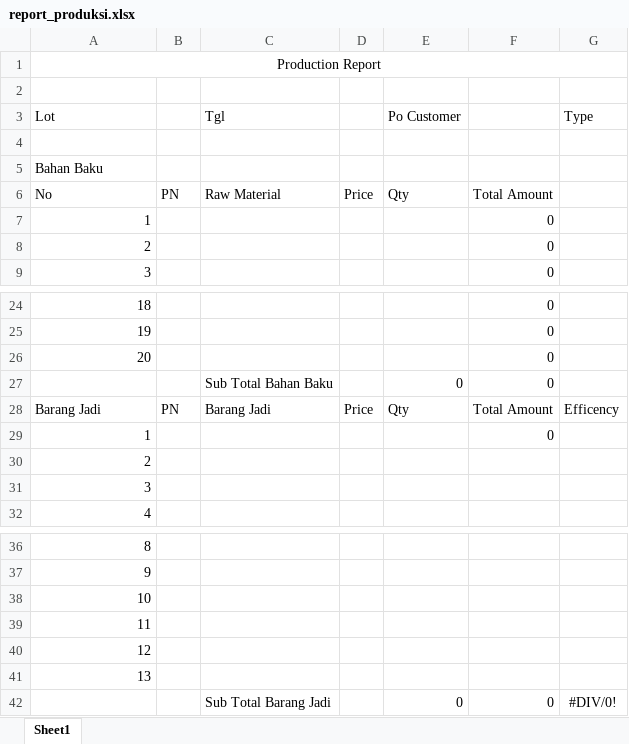
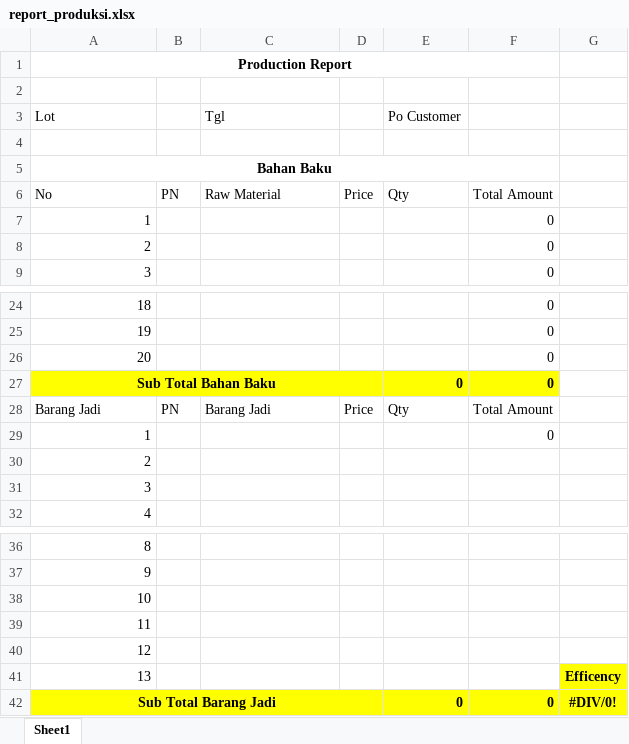
Before and after one commit to teguh2910/sap, an Excel workbook: public/report_produksi.xlsx, sheet Sheet1, drawn as a sheet; only a part is shown, gaps mark what is left out; values as stored, in another font and other column widths than the file's, no borders; the diff names each change by its address in the sheet, - before the commit and + after, or states it on an @@ line.

Commit message:
replace file report_produksi.xlsx

```diff
--- a/public/report_produksi.xlsx (sheet Sheet1)
+++ b/public/report_produksi.xlsx (sheet Sheet1)
-A1 bold: off
+A1 bold: on
-A1:G1 merged
+A1:F1 merged
-G3: Type
+G3: (empty)
@@ A5 bold: off → on, alignment: left → center @@
+A5:F5 merged
-A27 (Lot): (empty)
+A27 (Lot): Sub Total Bahan Baku
-A27:F27 fill: none
+A27:F27 fill: #FFFF00
+A27:D27 merged
-C27 (Tgl): Sub Total Bahan Baku
+C27 (Tgl): (empty)
-E27:F27 bold: off
+E27:F27 bold: on
-G28: Efficency
+G28: (empty)
-G41: (empty)
+G41: Efficency
-G41 fill: none
+G41 fill: #FFFF00
-A42 (Lot): (empty)
+A42 (Lot): Sub Total Barang Jadi
-A42:G42 fill: none
+A42:G42 fill: #FFFF00
+A42:D42 merged
-C42 (Tgl): Sub Total Barang Jadi
+C42 (Tgl): (empty)
-E42:G42 bold: off
+E42:G42 bold: on
```
